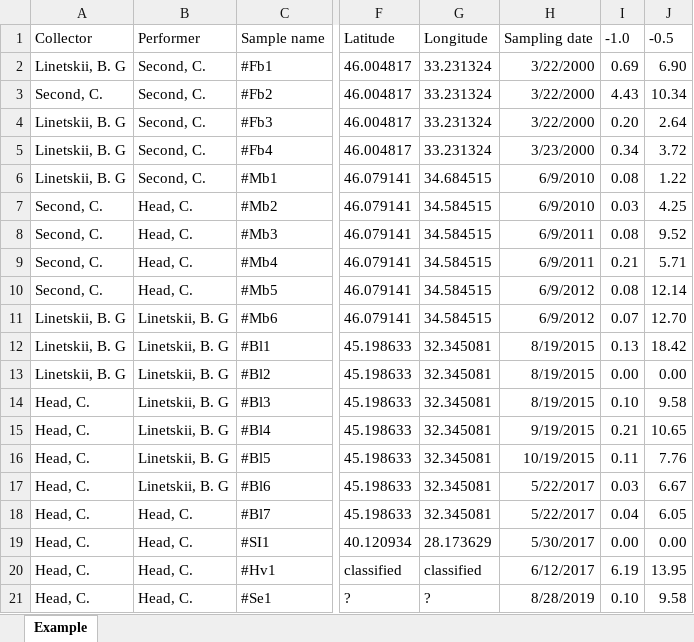
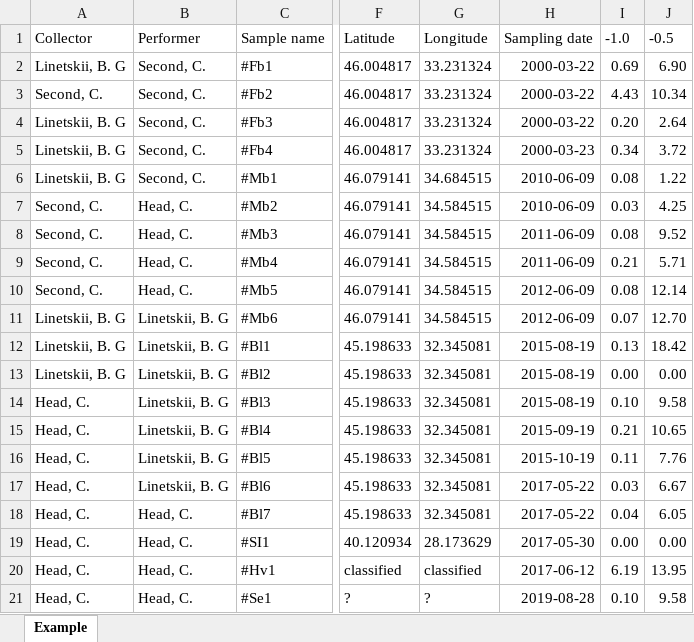
Before and after one commit to Linetskii/sand-granulometry, an Excel workbook: Example/Example.xlsx, sheet Example, drawn as a sheet; only a part is shown, gaps mark what is left out; values as stored, in another font and other column widths than the file's, no borders; the diff names each change by its address in the sheet, - before the commit and + after, or states it on an @@ line.

```diff
--- a/Example/Example.xlsx (sheet Example)
+++ b/Example/Example.xlsx (sheet Example)
-H2:H4: 3/22/2000
+H2:H4: 2000-03-22
-H5: 3/23/2000
+H5: 2000-03-23
-H6:H7: 6/9/2010
+H6:H7: 2010-06-09
-H8:H9: 6/9/2011
+H8:H9: 2011-06-09
-H10:H11: 6/9/2012
+H10:H11: 2012-06-09
-H12:H14: 8/19/2015
+H12:H14: 2015-08-19
-H15: 9/19/2015
+H15: 2015-09-19
-H16: 10/19/2015
+H16: 2015-10-19
-H17:H18: 5/22/2017
+H17:H18: 2017-05-22
-H19: 5/30/2017
+H19: 2017-05-30
-H20: 6/12/2017
+H20: 2017-06-12
-H21: 8/28/2019
+H21: 2019-08-28
```
Also changed, not shown: 7 other files.
